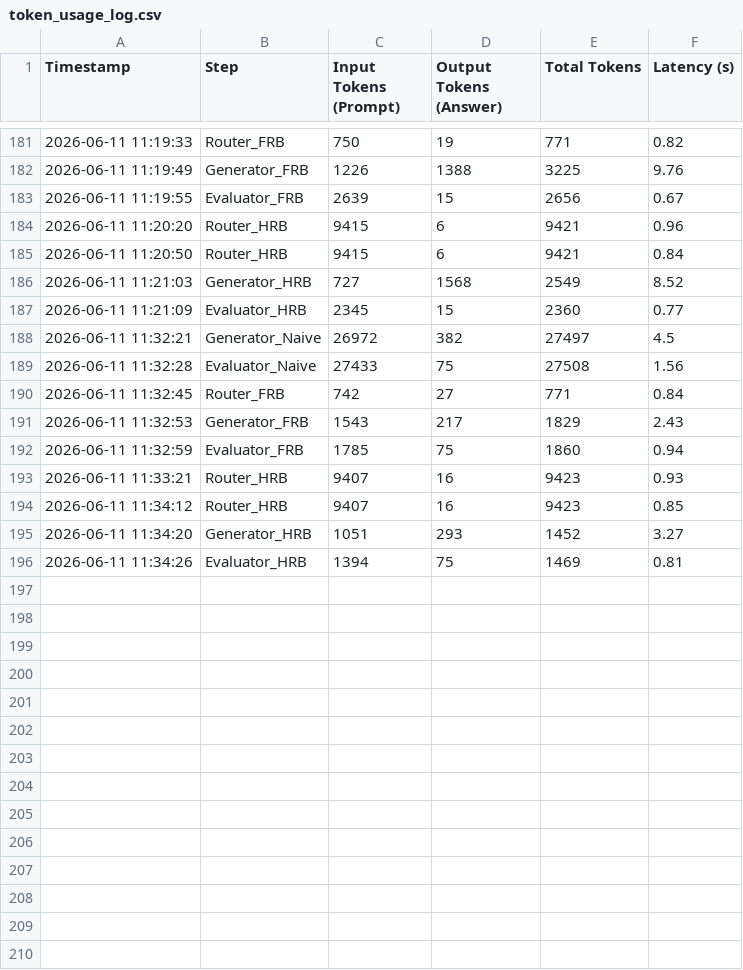
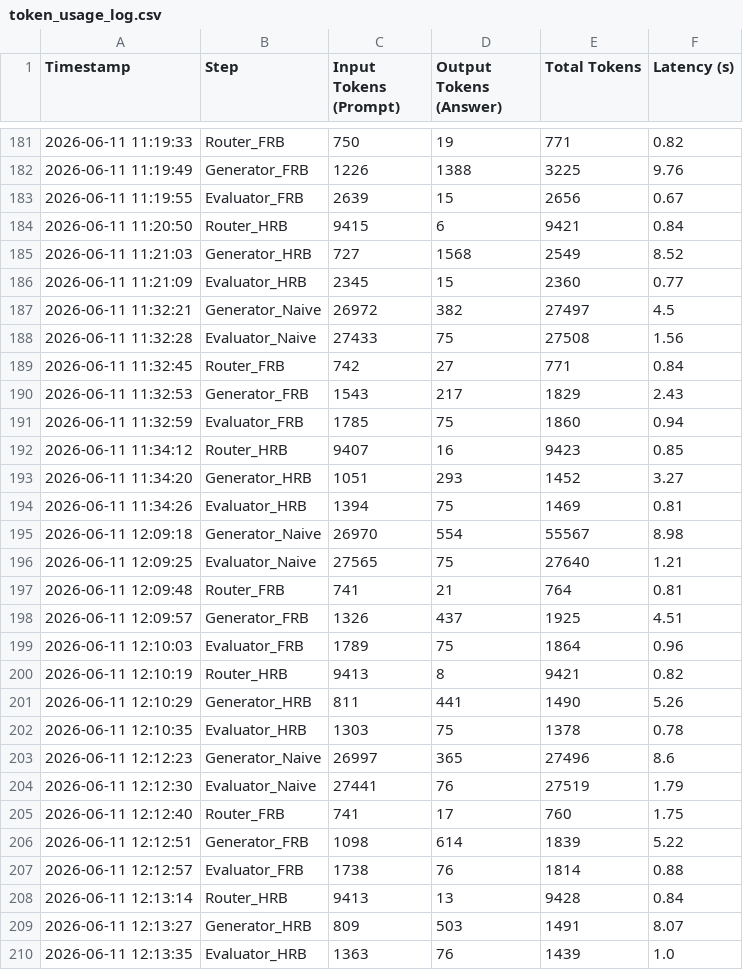
Before and after one commit to andreamurari/TesiMagistrale_NextQuerySuggestion, a CSV file: GeminiAPI_x_streamlit/token_usage_log.csv, drawn as a sheet; only a part is shown, gaps mark what is left out; removed rows and columns are numbered as before the commit, all else as after; the diff names each change by its address in the sheet, - before the commit and + after, or states it on an @@ line.

```diff
--- a/GeminiAPI_x_streamlit/token_usage_log.csv
+++ b/GeminiAPI_x_streamlit/token_usage_log.csv
-row 184: 2026-06-11 11:20:20 | Router_HRB | 9415 | 6 | 9421 | 0.96
-row 193: 2026-06-11 11:33:21 | Router_HRB | 9407 | 16 | 9423 | 0.93
+row 195: 2026-06-11 12:09:18 | Generator_Naive | 26970 | 554 | 55567 | 8.98
+row 196: 2026-06-11 12:09:25 | Evaluator_Naive | 27565 | 75 | 27640 | 1.21
+row 197: 2026-06-11 12:09:48 | Router_FRB | 741 | 21 | 764 | 0.81
+row 198: 2026-06-11 12:09:57 | Generator_FRB | 1326 | 437 | 1925 | 4.51
+row 199: 2026-06-11 12:10:03 | Evaluator_FRB | 1789 | 75 | 1864 | 0.96
+row 200: 2026-06-11 12:10:19 | Router_HRB | 9413 | 8 | 9421 | 0.82
+row 201: 2026-06-11 12:10:29 | Generator_HRB | 811 | 441 | 1490 | 5.26
+row 202: 2026-06-11 12:10:35 | Evaluator_HRB | 1303 | 75 | 1378 | 0.78
+row 203: 2026-06-11 12:12:23 | Generator_Naive | 26997 | 365 | 27496 | 8.6
+row 204: 2026-06-11 12:12:30 | Evaluator_Naive | 27441 | 76 | 27519 | 1.79
+row 205: 2026-06-11 12:12:40 | Router_FRB | 741 | 17 | 760 | 1.75
+row 206: 2026-06-11 12:12:51 | Generator_FRB | 1098 | 614 | 1839 | 5.22
+row 207: 2026-06-11 12:12:57 | Evaluator_FRB | 1738 | 76 | 1814 | 0.88
+row 208: 2026-06-11 12:13:14 | Router_HRB | 9413 | 13 | 9428 | 0.84
+row 209: 2026-06-11 12:13:27 | Generator_HRB | 809 | 503 | 1491 | 8.07
+row 210: 2026-06-11 12:13:35 | Evaluator_HRB | 1363 | 76 | 1439 | 1.0
```
Also changed, not shown: 2 other files.
